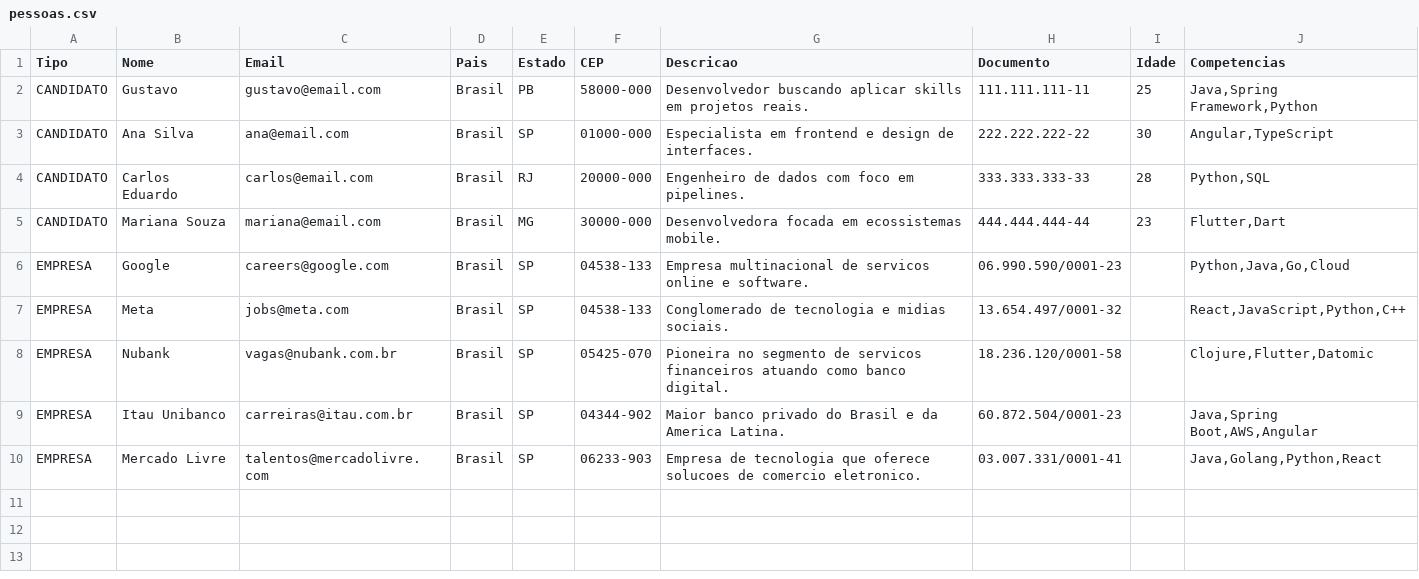
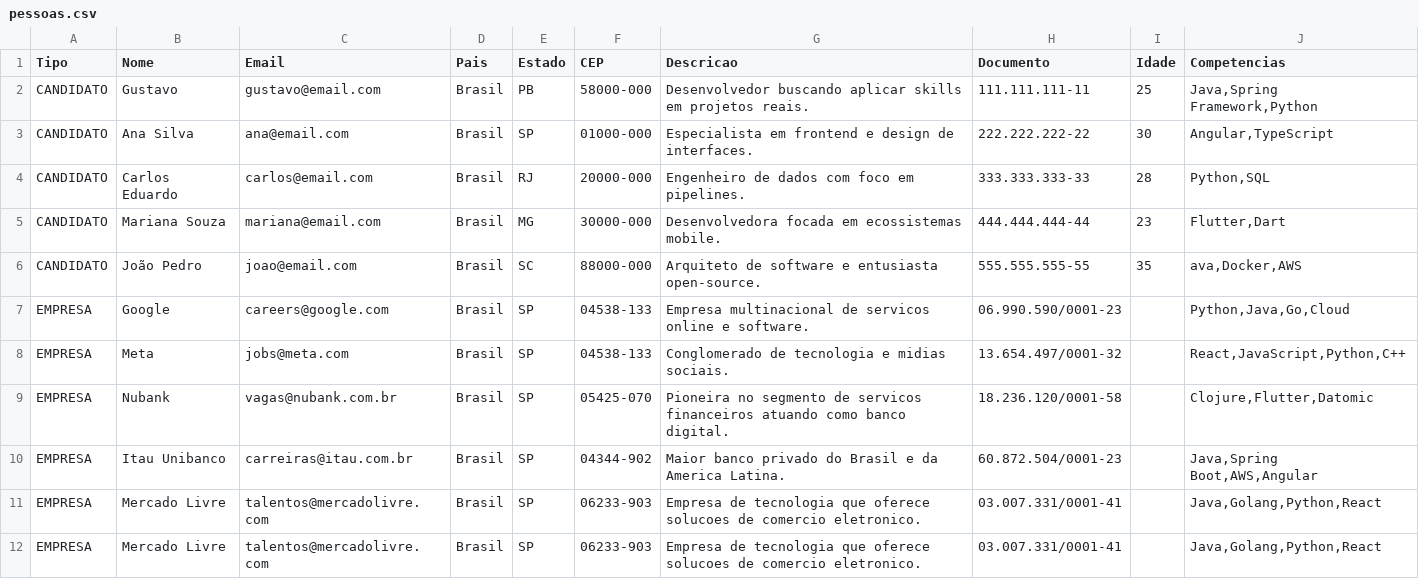
Before and after one commit to uGustavoB/Linketinder-Project, a CSV file: pessoas.csv, drawn as a sheet.

Commit message:
feat: implementando criação candidatos e empresas

```diff
--- a/pessoas.csv
+++ b/pessoas.csv
@@ -5,2 +5,3 @@ CANDIDATO;Carlos Eduardo;carlos@email.com;Brasil;RJ;20000-000;Engenheiro de dado
 CANDIDATO;Mariana Souza;mariana@email.com;Brasil;MG;30000-000;Desenvolvedora focada em ecossistemas mobile.;444.444.444-44;23;Flutter,Dart
+CANDIDATO;João Pedro;joao@email.com;Brasil;SC;88000-000;Arquiteto de software e entusiasta open-source.;555.555.555-55;35;ava,Docker,AWS
 EMPRESA;Google;careers@google.com;Brasil;SP;04538-133;Empresa multinacional de servicos online e software.;06.990.590/0001-23;;Python,Java,Go,Cloud
@@ -9,2 +10,3 @@ EMPRESA;Nubank;vagas@nubank.com.br;Brasil;SP;05425-070;Pioneira no segmento de s
 EMPRESA;Itau Unibanco;carreiras@itau.com.br;Brasil;SP;04344-902;Maior banco privado do Brasil e da America Latina.;60.872.504/0001-23;;Java,Spring Boot,AWS,Angular
+EMPRESA;Mercado Livre;talentos@mercadolivre.com;Brasil;SP;06233-903;Empresa de tecnologia que oferece solucoes de comercio eletronico.;03.007.331/0001-41;;Java,Golang,Python,React
 EMPRESA;Mercado Livre;talentos@mercadolivre.com;Brasil;SP;06233-903;Empresa de tecnologia que oferece solucoes de comercio eletronico.;03.007.331/0001-41;;Java,Golang,Python,React
```
Also changed, not shown: 2 other files.
